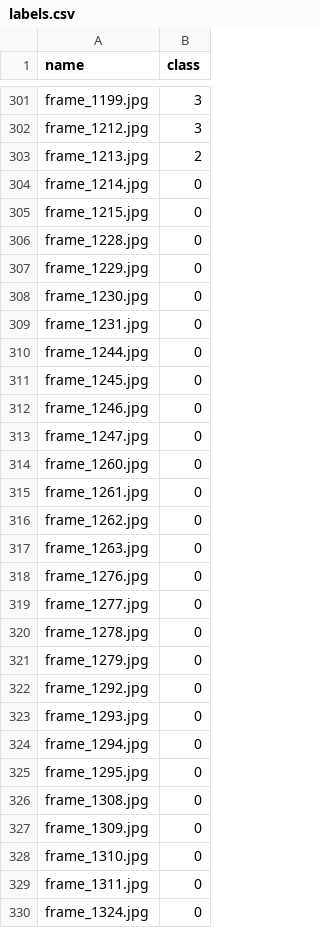
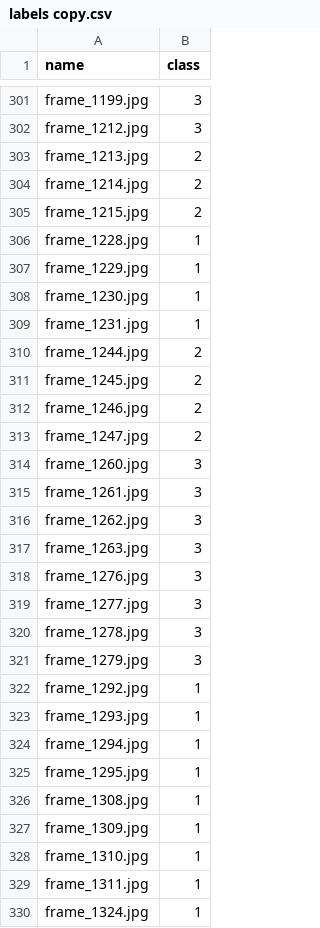
Before and after one commit to KimitoWY/Ai4Industry, a CSV file: labels copy.csv (was labels.csv), drawn as a sheet; only a part is shown, gaps mark what is left out; the diff covers the shown part only.

```diff
--- a/labels.csv
+++ b/labels copy.csv
@@ -303,28 +303,28 @@ frame_1212.jpg,3
 frame_1213.jpg,2
-frame_1214.jpg,0
-frame_1215.jpg,0
-frame_1228.jpg,0
-frame_1229.jpg,0
-frame_1230.jpg,0
-frame_1231.jpg,0
-frame_1244.jpg,0
-frame_1245.jpg,0
-frame_1246.jpg,0
-frame_1247.jpg,0
-frame_1260.jpg,0
-frame_1261.jpg,0
-frame_1262.jpg,0
-frame_1263.jpg,0
-frame_1276.jpg,0
-frame_1277.jpg,0
-frame_1278.jpg,0
-frame_1279.jpg,0
-frame_1292.jpg,0
-frame_1293.jpg,0
-frame_1294.jpg,0
-frame_1295.jpg,0
-frame_1308.jpg,0
-frame_1309.jpg,0
-frame_1310.jpg,0
-frame_1311.jpg,0
-frame_1324.jpg,0
+frame_1214.jpg,2
+frame_1215.jpg,2
+frame_1228.jpg,1
+frame_1229.jpg,1
+frame_1230.jpg,1
+frame_1231.jpg,1
+frame_1244.jpg,2
+frame_1245.jpg,2
+frame_1246.jpg,2
+frame_1247.jpg,2
+frame_1260.jpg,3
+frame_1261.jpg,3
+frame_1262.jpg,3
+frame_1263.jpg,3
+frame_1276.jpg,3
+frame_1277.jpg,3
+frame_1278.jpg,3
+frame_1279.jpg,3
+frame_1292.jpg,1
+frame_1293.jpg,1
+frame_1294.jpg,1
+frame_1295.jpg,1
+frame_1308.jpg,1
+frame_1309.jpg,1
+frame_1310.jpg,1
+frame_1311.jpg,1
+frame_1324.jpg,1
```
Also changed, not shown: 63 edited cells elsewhere in this file, 2 other files.
